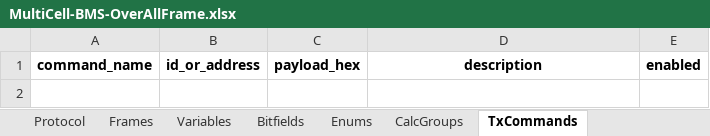
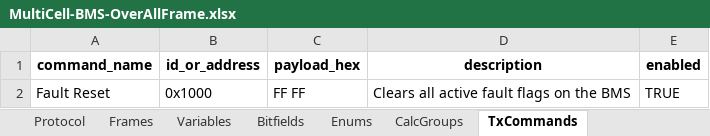
Before and after one commit to P-Shreyas543/Bytehound, an Excel workbook: MultiCell-BMS-OverAllFrame.xlsx, sheet TxCommands, drawn as a sheet; values as stored, in another font and other column widths than the file's, no borders; the diff names each change by its address in the sheet, - before the commit and + after, or states it on an @@ line.

```diff
--- a/MultiCell-BMS-OverAllFrame.xlsx (sheet TxCommands)
+++ b/MultiCell-BMS-OverAllFrame.xlsx (sheet TxCommands)
+row 2: Fault Reset | 0x1000 | FF FF | Clears all active fault flags on the BMS | TRUE
```
Also changed, not shown: 18 other files.
